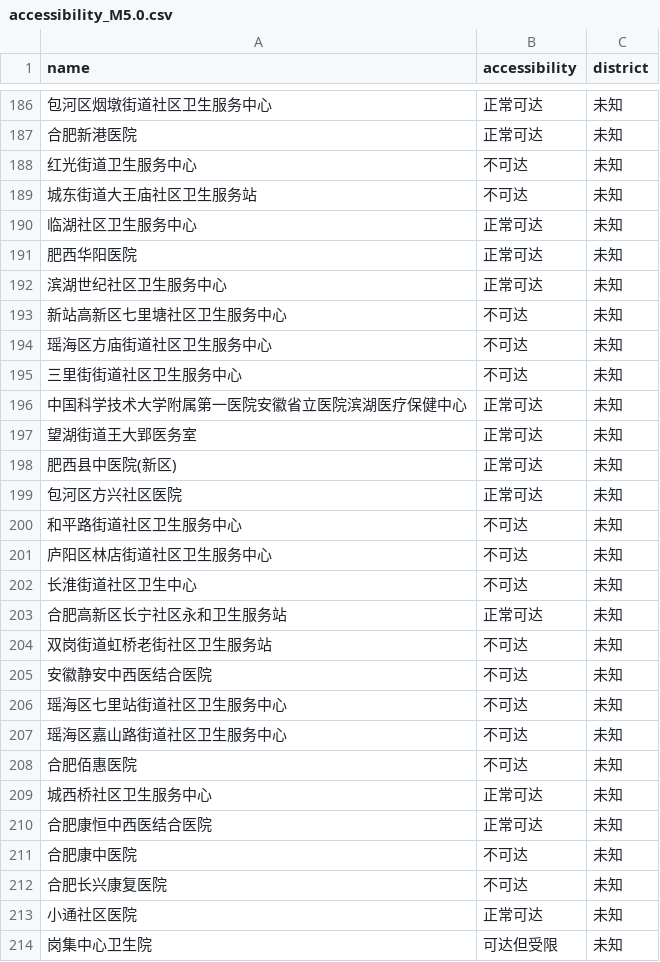
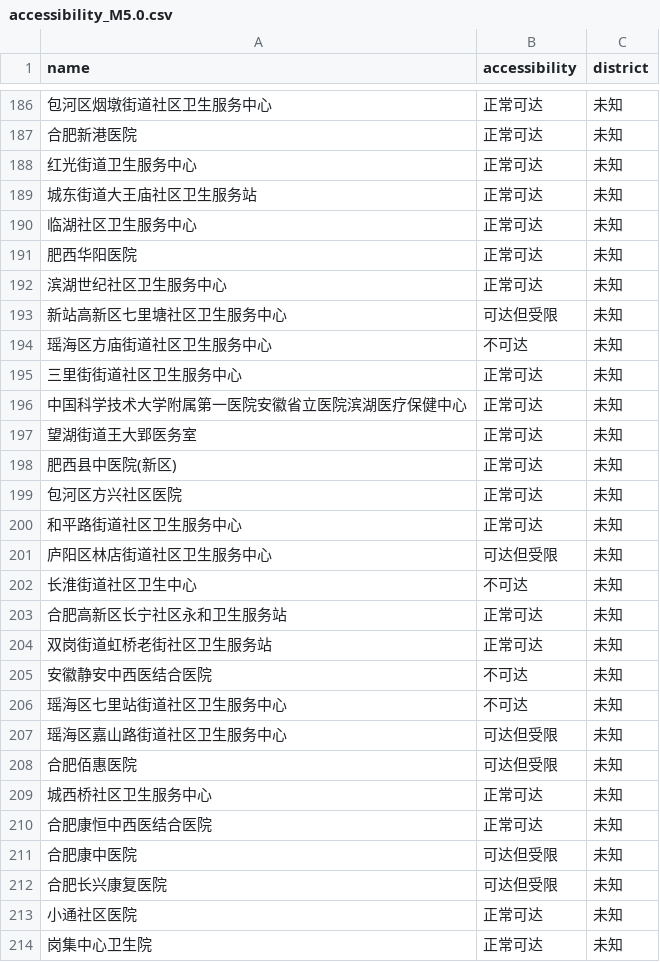
Before and after one commit to 15209896293/chengyu-bottomline, a CSV file: 数据文件/accessibility_M5.0.csv, drawn as a sheet; only a part is shown, gaps mark what is left out; the diff covers the shown part only.

```diff
--- a/数据文件/accessibility_M5.0.csv
+++ b/数据文件/accessibility_M5.0.csv
@@ -187,4 +187,4 @@ name,accessibility,district
 合肥新港医院,正常可达,未知
-红光街道卫生服务中心,不可达,未知
-城东街道大王庙社区卫生服务站,不可达,未知
+红光街道卫生服务中心,正常可达,未知
+城东街道大王庙社区卫生服务站,正常可达,未知
 临湖社区卫生服务中心,正常可达,未知
@@ -192,5 +192,5 @@ name,accessibility,district
 滨湖世纪社区卫生服务中心,正常可达,未知
-新站高新区七里塘社区卫生服务中心,不可达,未知
+新站高新区七里塘社区卫生服务中心,可达但受限,未知
 瑶海区方庙街道社区卫生服务中心,不可达,未知
-三里街街道社区卫生服务中心,不可达,未知
+三里街街道社区卫生服务中心,正常可达,未知
 中国科学技术大学附属第一医院安徽省立医院滨湖医疗保健中心,正常可达,未知
@@ -199,16 +199,16 @@ name,accessibility,district
 包河区方兴社区医院,正常可达,未知
-和平路街道社区卫生服务中心,不可达,未知
-庐阳区林店街道社区卫生服务中心,不可达,未知
+和平路街道社区卫生服务中心,正常可达,未知
+庐阳区林店街道社区卫生服务中心,可达但受限,未知
 长淮街道社区卫生中心,不可达,未知
 合肥高新区长宁社区永和卫生服务站,正常可达,未知
-双岗街道虹桥老街社区卫生服务站,不可达,未知
+双岗街道虹桥老街社区卫生服务站,正常可达,未知
 安徽静安中西医结合医院,不可达,未知
 瑶海区七里站街道社区卫生服务中心,不可达,未知
-瑶海区嘉山路街道社区卫生服务中心,不可达,未知
-合肥佰惠医院,不可达,未知
+瑶海区嘉山路街道社区卫生服务中心,可达但受限,未知
+合肥佰惠医院,可达但受限,未知
 城西桥社区卫生服务中心,正常可达,未知
 合肥康恒中西医结合医院,正常可达,未知
-合肥康中医院,不可达,未知
-合肥长兴康复医院,不可达,未知
+合肥康中医院,可达但受限,未知
+合肥长兴康复医院,可达但受限,未知
 小通社区医院,正常可达,未知
-岗集中心卫生院,可达但受限,未知
+岗集中心卫生院,正常可达,未知
```
Also changed, not shown: 61 edited cells elsewhere in this file, 数据文件/accessibility_M5.5.csv, 数据文件/accessibility_M6.0.csv, 31 other files.
